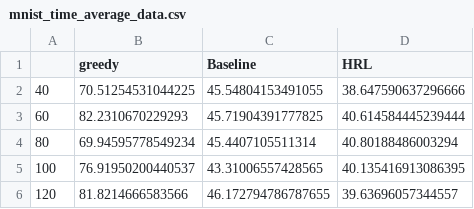
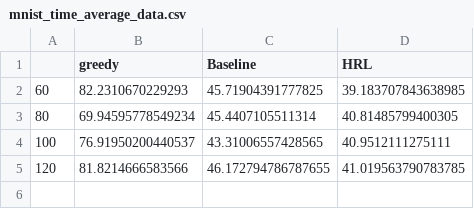
Before and after one commit to Joey61Liuyi/Chiron, a CSV file: mnist_time_average_data.csv, drawn as a sheet.

```diff
--- a/mnist_time_average_data.csv
+++ b/mnist_time_average_data.csv
@@ -1,6 +1,5 @@
 ,greedy,Baseline,HRL
-40,70.51254531044225,45.54804153491055,38.647590637296666
-60,82.2310670229293,45.71904391777825,40.614584445239444
-80,69.94595778549234,45.4407105511314,40.80188486003294
-100,76.91950200440537,43.31006557428565,40.135416913086395
-120,81.8214666583566,46.172794786787655,39.63696057344557
+60,82.2310670229293,45.71904391777825,39.183707843638985
+80,69.94595778549234,45.4407105511314,40.81485799400305
+100,76.91950200440537,43.31006557428565,40.9512111275111
+120,81.8214666583566,46.172794786787655,41.019563790783785
```
Also changed, not shown: 4 other files.
